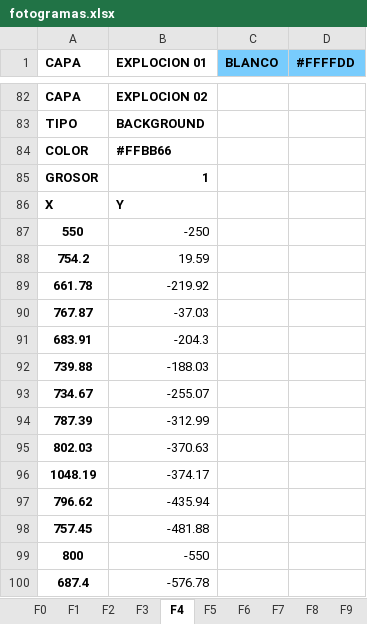
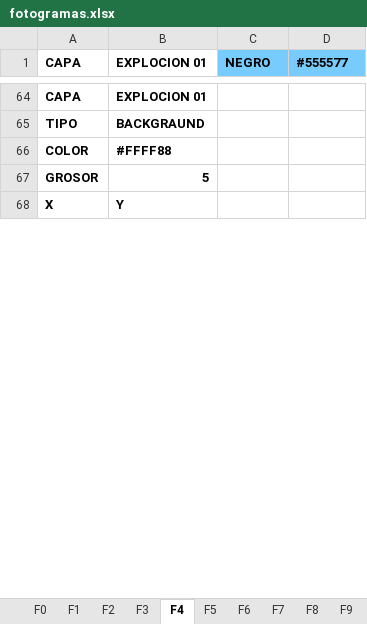
Before and after one commit to zzaun/ProyectoReze_v3, an Excel workbook: fotogramas.xlsx, sheet F4, drawn as a sheet; only a part is shown, gaps mark what is left out; values as stored, in another font and other column widths than the file's, no borders; removed rows and columns are numbered as before the commit, all else as after; the diff covers the shown part only; the diff names each change by its address in the sheet, - before the commit and + after, or states it on an @@ line.

```diff
--- a/fotogramas.xlsx (sheet F4)
+++ b/fotogramas.xlsx (sheet F4)
-C1: BLANCO
+C1: NEGRO
-D1: #FFFFDD
+D1: #555577
-B64 (EXPLOCION 01): EXPLOCION 02
+B64 (EXPLOCION 01): EXPLOCION 01
-B65 (EXPLOCION 01): BACKGROUND
+B65 (EXPLOCION 01): BACKGRAUND
-B66 (EXPLOCION 01): #FFBB66
+B66 (EXPLOCION 01): #FFFF88
-B67 (EXPLOCION 01): 1
+B67 (EXPLOCION 01): 5
-row 87: 550 | -250
-row 88: 754.2 | 19.59
-row 89: 661.78 | -219.92
-row 90: 767.87 | -37.03
-row 91: 683.91 | -204.3
-row 92: 739.88 | -188.03
-row 93: 734.67 | -255.07
-row 94: 787.39 | -312.99
-row 95: 802.03 | -370.63
-row 96: 1048.19 | -374.17
-row 97: 796.62 | -435.94
-row 98: 757.45 | -481.88
-row 99: 800 | -550
-row 100: 687.4 | -576.78
```
Also changed, not shown: 107 added rows, 169 removed rows, 10 edited cells and cell formats elsewhere in this sheet, sheet F5, sheet F3, sheet F6, sheet F2, sheet F7, sheet F8, 3 more sheets, other sheet tabs, formulas that keep their value, capas.xlsx, 1 other file.
